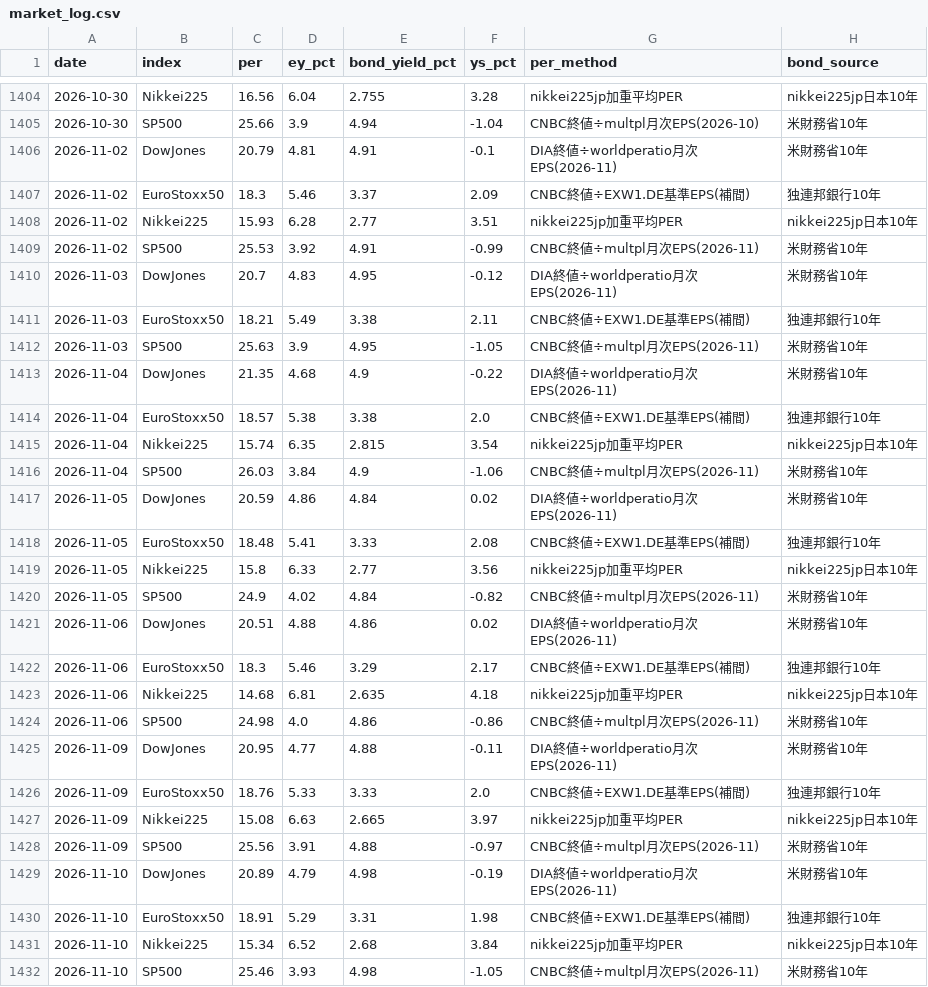
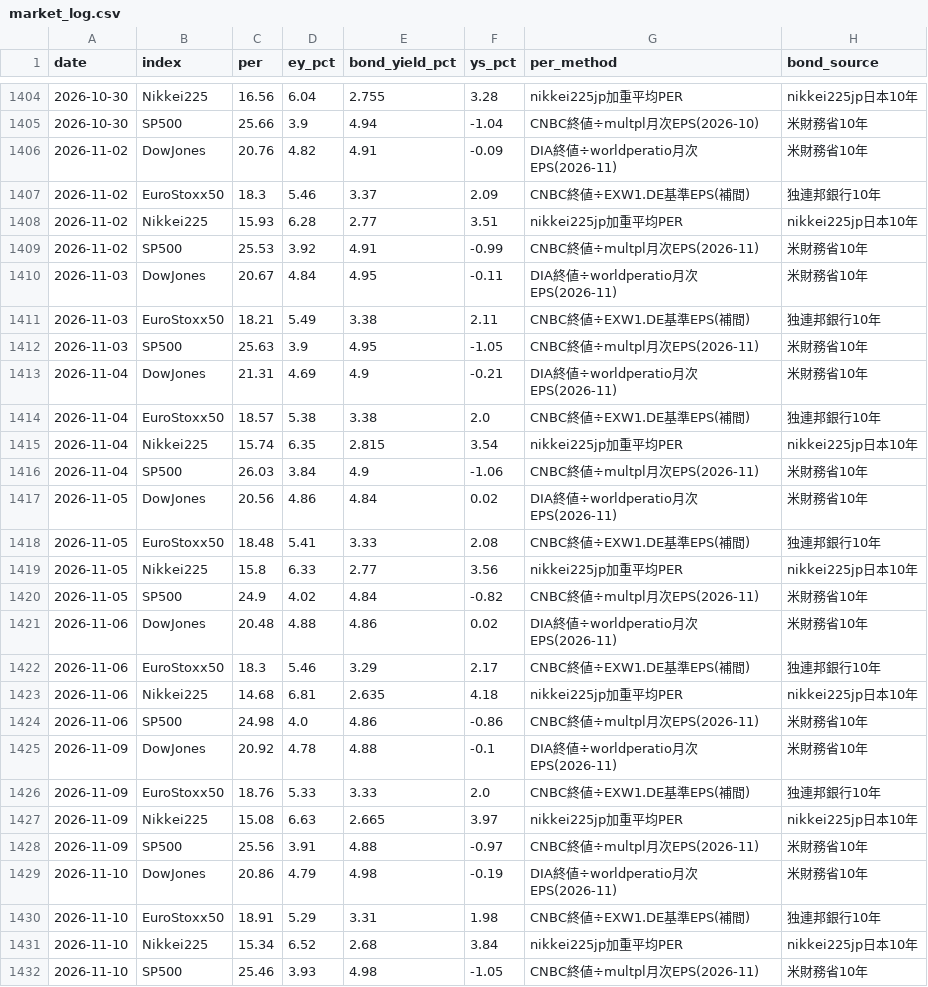
Before and after one commit to michihito-ando-private/fiscal-portal, a CSV file: data/market_log.csv, drawn as a sheet; only a part is shown, gaps mark what is left out; the diff covers the shown part only.

```diff
--- a/data/market_log.csv
+++ b/data/market_log.csv
@@ -1405,3 +1405,3 @@ date,index,per,ey_pct,bond_yield_pct,ys_pct,per_method,bond_source
 2026-10-30,SP500,25.66,3.9,4.94,-1.04,CNBC終値÷multpl月次EPS(2026-10),米財務省10年
-2026-11-02,DowJones,20.79,4.81,4.91,-0.1,DIA終値÷worldperatio月次EPS(2026-11),米財務省10年
+2026-11-02,DowJones,20.76,4.82,4.91,-0.09,DIA終値÷worldperatio月次EPS(2026-11),米財務省10年
 2026-11-02,EuroStoxx50,18.3,5.46,3.37,2.09,CNBC終値÷EXW1.DE基準EPS(補間),独連邦銀行10年
@@ -1409,6 +1409,6 @@ date,index,per,ey_pct,bond_yield_pct,ys_pct,per_method,bond_source
 2026-11-02,SP500,25.53,3.92,4.91,-0.99,CNBC終値÷multpl月次EPS(2026-11),米財務省10年
-2026-11-03,DowJones,20.7,4.83,4.95,-0.12,DIA終値÷worldperatio月次EPS(2026-11),米財務省10年
+2026-11-03,DowJones,20.67,4.84,4.95,-0.11,DIA終値÷worldperatio月次EPS(2026-11),米財務省10年
 2026-11-03,EuroStoxx50,18.21,5.49,3.38,2.11,CNBC終値÷EXW1.DE基準EPS(補間),独連邦銀行10年
 2026-11-03,SP500,25.63,3.9,4.95,-1.05,CNBC終値÷multpl月次EPS(2026-11),米財務省10年
-2026-11-04,DowJones,21.35,4.68,4.9,-0.22,DIA終値÷worldperatio月次EPS(2026-11),米財務省10年
+2026-11-04,DowJones,21.31,4.69,4.9,-0.21,DIA終値÷worldperatio月次EPS(2026-11),米財務省10年
 2026-11-04,EuroStoxx50,18.57,5.38,3.38,2.0,CNBC終値÷EXW1.DE基準EPS(補間),独連邦銀行10年
@@ -1416,3 +1416,3 @@ date,index,per,ey_pct,bond_yield_pct,ys_pct,per_method,bond_source
 2026-11-04,SP500,26.03,3.84,4.9,-1.06,CNBC終値÷multpl月次EPS(2026-11),米財務省10年
-2026-11-05,DowJones,20.59,4.86,4.84,0.02,DIA終値÷worldperatio月次EPS(2026-11),米財務省10年
+2026-11-05,DowJones,20.56,4.86,4.84,0.02,DIA終値÷worldperatio月次EPS(2026-11),米財務省10年
 2026-11-05,EuroStoxx50,18.48,5.41,3.33,2.08,CNBC終値÷EXW1.DE基準EPS(補間),独連邦銀行10年
@@ -1420,3 +1420,3 @@ date,index,per,ey_pct,bond_yield_pct,ys_pct,per_method,bond_source
 2026-11-05,SP500,24.9,4.02,4.84,-0.82,CNBC終値÷multpl月次EPS(2026-11),米財務省10年
-2026-11-06,DowJones,20.51,4.88,4.86,0.02,DIA終値÷worldperatio月次EPS(2026-11),米財務省10年
+2026-11-06,DowJones,20.48,4.88,4.86,0.02,DIA終値÷worldperatio月次EPS(2026-11),米財務省10年
 2026-11-06,EuroStoxx50,18.3,5.46,3.29,2.17,CNBC終値÷EXW1.DE基準EPS(補間),独連邦銀行10年
@@ -1424,3 +1424,3 @@ date,index,per,ey_pct,bond_yield_pct,ys_pct,per_method,bond_source
 2026-11-06,SP500,24.98,4.0,4.86,-0.86,CNBC終値÷multpl月次EPS(2026-11),米財務省10年
-2026-11-09,DowJones,20.95,4.77,4.88,-0.11,DIA終値÷worldperatio月次EPS(2026-11),米財務省10年
+2026-11-09,DowJones,20.92,4.78,4.88,-0.1,DIA終値÷worldperatio月次EPS(2026-11),米財務省10年
 2026-11-09,EuroStoxx50,18.76,5.33,3.33,2.0,CNBC終値÷EXW1.DE基準EPS(補間),独連邦銀行10年
@@ -1428,3 +1428,3 @@ date,index,per,ey_pct,bond_yield_pct,ys_pct,per_method,bond_source
 2026-11-09,SP500,25.56,3.91,4.88,-0.97,CNBC終値÷multpl月次EPS(2026-11),米財務省10年
-2026-11-10,DowJones,20.89,4.79,4.98,-0.19,DIA終値÷worldperatio月次EPS(2026-11),米財務省10年
+2026-11-10,DowJones,20.86,4.79,4.98,-0.19,DIA終値÷worldperatio月次EPS(2026-11),米財務省10年
 2026-11-10,EuroStoxx50,18.91,5.29,3.31,1.98,CNBC終値÷EXW1.DE基準EPS(補間),独連邦銀行10年
```
Also changed, not shown: 14 added rows and 3 edited cells elsewhere in this file, 5 other files.
